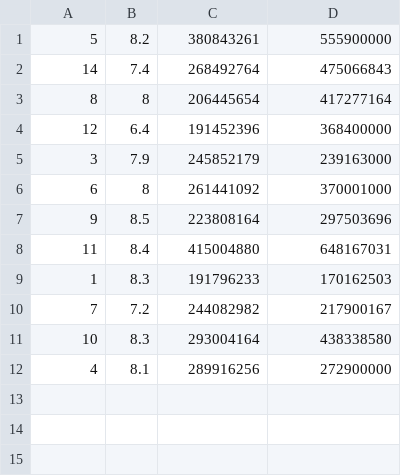
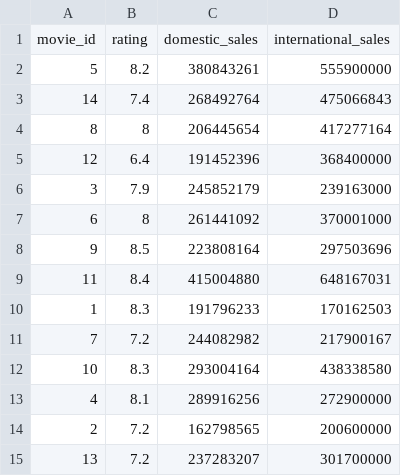
Before and after one commit to davidmalik2019/Movies_dataset_queries, a CSV file: boxoffice_table.csv, drawn as a sheet; the diff names each change by its address in the sheet, - before the commit and + after, or states it on an @@ line.

```diff
--- a/boxoffice_table.csv
+++ b/boxoffice_table.csv
+row 1: movie_id | rating | domestic_sales | international_sales
+row 14: 2 | 7.2 | 162798565 | 200600000
+row 15: 13 | 7.2 | 237283207 | 301700000
```
Also changed, not shown: movies_table.csv.
